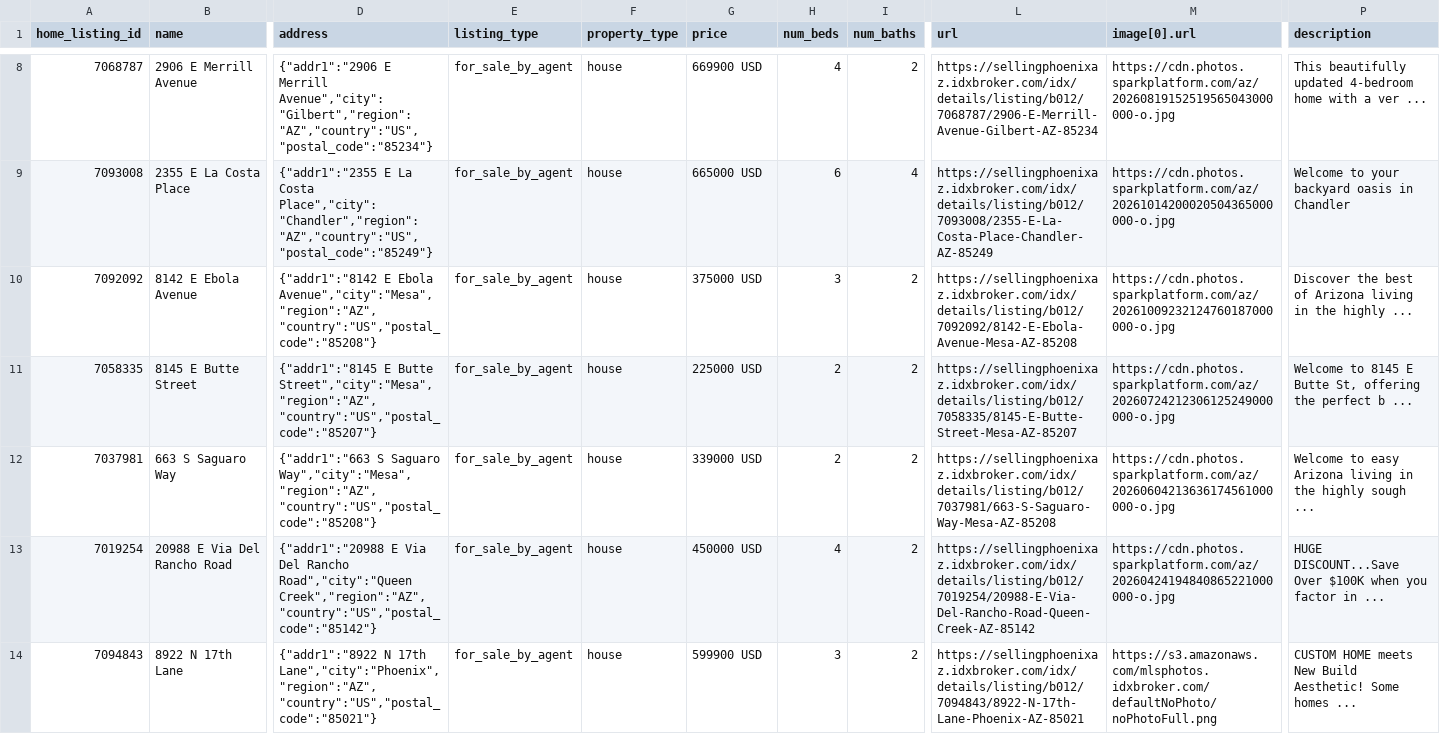
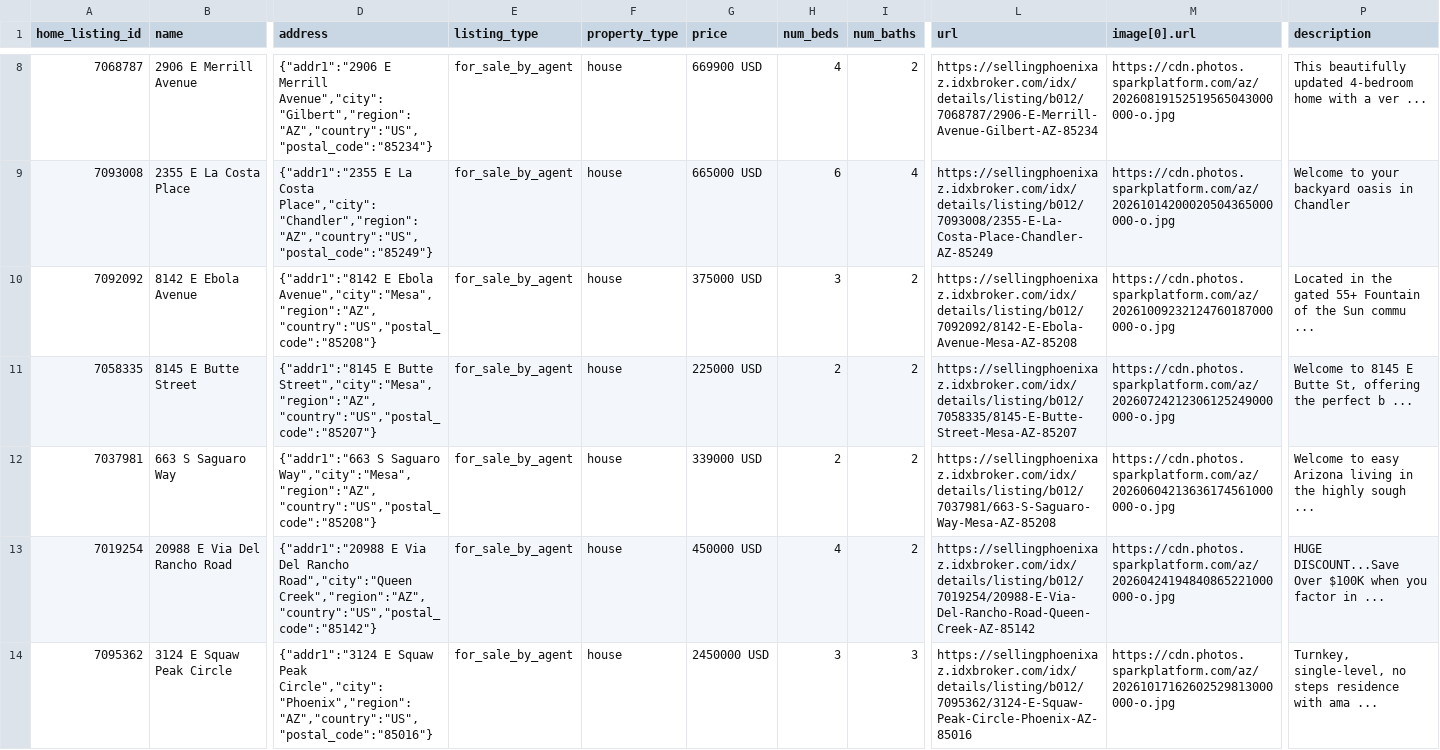
Before and after one commit to redmoon-media/listing-feeds, a CSV file: kent/meta-catalog.csv, drawn as a sheet; only a part is shown, gaps mark what is left out; removed rows and columns are numbered as before the commit, all else as after; rows hold the shown columns only; the diff names each change by its address in the sheet, - before the commit and + after, or states it on an @@ line.

Commit message:
feeds(kent): 2026-10-17

```diff
--- a/kent/meta-catalog.csv
+++ b/kent/meta-catalog.csv
-P10 (description): Discover the best of Arizona living in the highly ...
+P10 (description): Located in the gated 55+ Fountain of the Sun commu ...
-row 14: 7094843 | 8922 N 17th Lane | {"addr1":"8922 N 17th Lane","city":"Phoenix","region":"AZ","country":"US","postal_code":"85021"} | for_sale_by_agent | house | 599900 USD | 3 | 2 | https://sellingphoenixaz.idxbroker.com/idx/details/listing/b012/7094843/8922-N-17th-Lane-Phoenix-AZ-85021 | https://s3.amazonaws.com/mlsphotos.idxbroker.com/defaultNoPhoto/noPhotoFull.png | CUSTOM HOME meets New Build Aesthetic! Some homes ...
+row 14: 7095362 | 3124 E Squaw Peak Circle | {"addr1":"3124 E Squaw Peak Circle","city":"Phoenix","region":"AZ","country":"US","postal_code":"85016"} | for_sale_by_agent | house | 2450000 USD | 3 | 3 | https://sellingphoenixaz.idxbroker.com/idx/details/listing/b012/7095362/3124-E-Squaw-Peak-Circle-Phoenix-AZ-85016 | https://cdn.photos.sparkplatform.com/az/20261017162602529813000000-o.jpg | Turnkey, single-level, no steps residence with ama ...
```
Also changed, not shown: kent/google-feed.csv.
